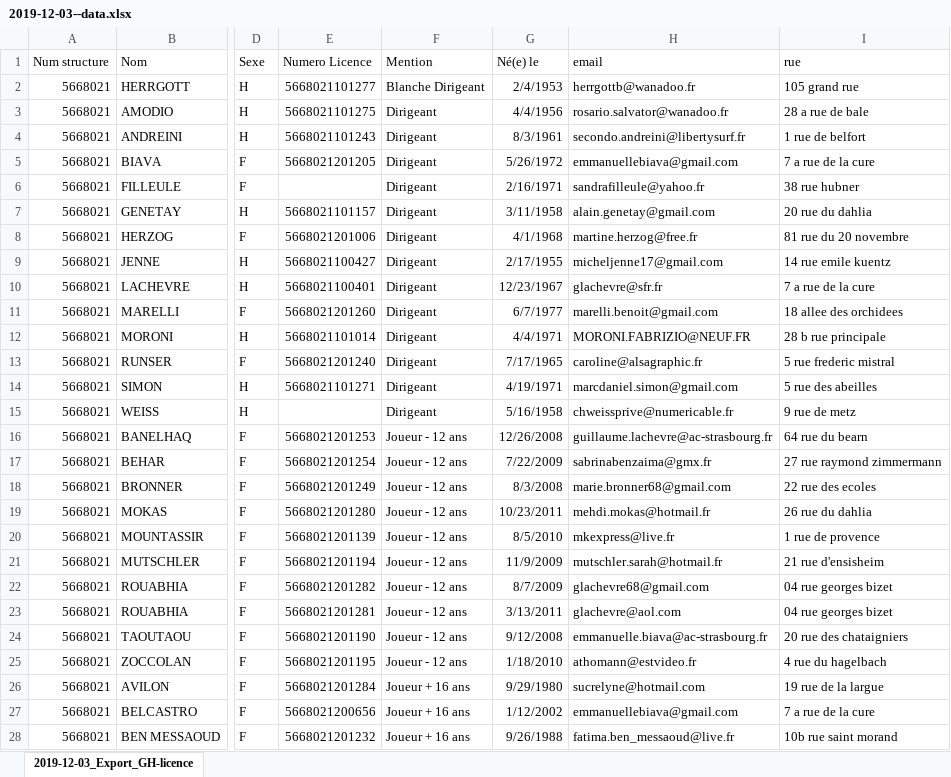
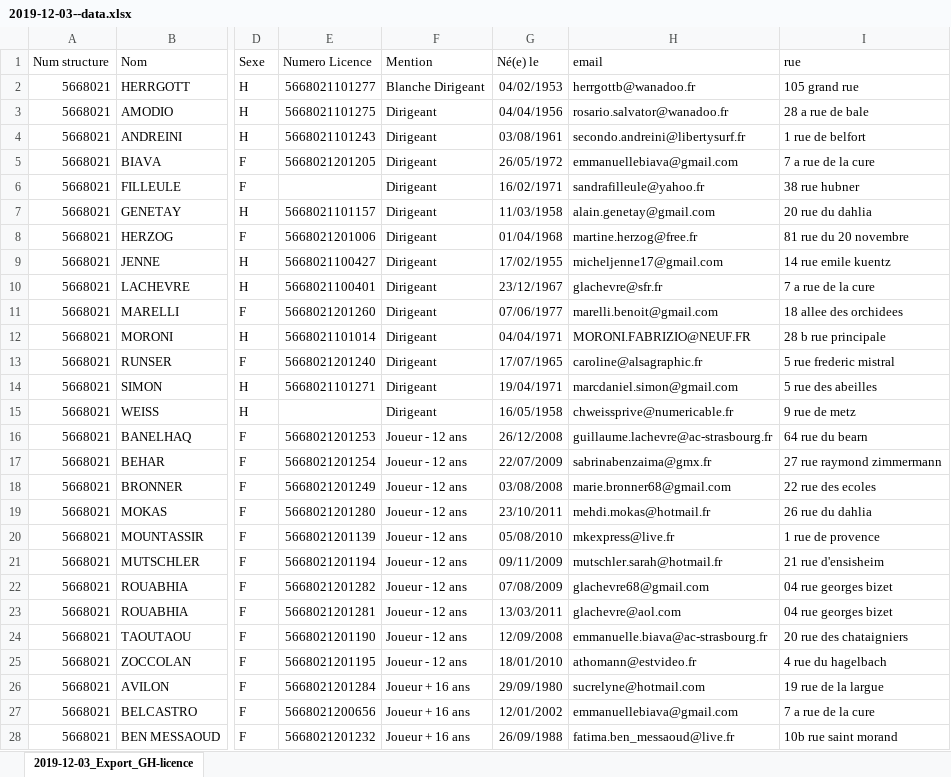
Before and after one commit to Dominique21000/lpdaoo-stage_hbck, an Excel workbook: public/docs/2019-12-03--data.xlsx, sheet 2019-12-03_Export_GH-licence, drawn as a sheet; only a part is shown, gaps mark what is left out; values as stored, in another font and other column widths than the file's, no borders; the diff covers the shown part only; the diff names each change by its address in the sheet, - before the commit and + after, or states it on an @@ line.

Commit message:
importation utilisateur:affichage, en cours

```diff
--- a/public/docs/2019-12-03--data.xlsx (sheet 2019-12-03_Export_GH-licence)
+++ b/public/docs/2019-12-03--data.xlsx (sheet 2019-12-03_Export_GH-licence)
-G2 (Né(e) le): 2/4/1953
+G2 (Né(e) le): 04/02/1953
-G3 (Né(e) le): 4/4/1956
+G3 (Né(e) le): 04/04/1956
-G4 (Né(e) le): 8/3/1961
+G4 (Né(e) le): 03/08/1961
-G5 (Né(e) le): 5/26/1972
+G5 (Né(e) le): 26/05/1972
-G6 (Né(e) le): 2/16/1971
+G6 (Né(e) le): 16/02/1971
-G7 (Né(e) le): 3/11/1958
+G7 (Né(e) le): 11/03/1958
-G8 (Né(e) le): 4/1/1968
+G8 (Né(e) le): 01/04/1968
-G9 (Né(e) le): 2/17/1955
+G9 (Né(e) le): 17/02/1955
-G10 (Né(e) le): 12/23/1967
+G10 (Né(e) le): 23/12/1967
-G11 (Né(e) le): 6/7/1977
+G11 (Né(e) le): 07/06/1977
-G12 (Né(e) le): 4/4/1971
+G12 (Né(e) le): 04/04/1971
-G13 (Né(e) le): 7/17/1965
+G13 (Né(e) le): 17/07/1965
-G14 (Né(e) le): 4/19/1971
+G14 (Né(e) le): 19/04/1971
-G15 (Né(e) le): 5/16/1958
+G15 (Né(e) le): 16/05/1958
-G16 (Né(e) le): 12/26/2008
+G16 (Né(e) le): 26/12/2008
-G17 (Né(e) le): 7/22/2009
+G17 (Né(e) le): 22/07/2009
-G18 (Né(e) le): 8/3/2008
+G18 (Né(e) le): 03/08/2008
-G19 (Né(e) le): 10/23/2011
+G19 (Né(e) le): 23/10/2011
-G20 (Né(e) le): 8/5/2010
+G20 (Né(e) le): 05/08/2010
-G21 (Né(e) le): 11/9/2009
+G21 (Né(e) le): 09/11/2009
-G22 (Né(e) le): 8/7/2009
+G22 (Né(e) le): 07/08/2009
-G23 (Né(e) le): 3/13/2011
+G23 (Né(e) le): 13/03/2011
-G24 (Né(e) le): 9/12/2008
+G24 (Né(e) le): 12/09/2008
-G25 (Né(e) le): 1/18/2010
+G25 (Né(e) le): 18/01/2010
-G26 (Né(e) le): 9/29/1980
+G26 (Né(e) le): 29/09/1980
-G27 (Né(e) le): 1/12/2002
+G27 (Né(e) le): 12/01/2002
-G28 (Né(e) le): 9/26/1988
+G28 (Né(e) le): 26/09/1988
```
Also changed, not shown: 1 added row and 59 edited cells elsewhere in this sheet.
